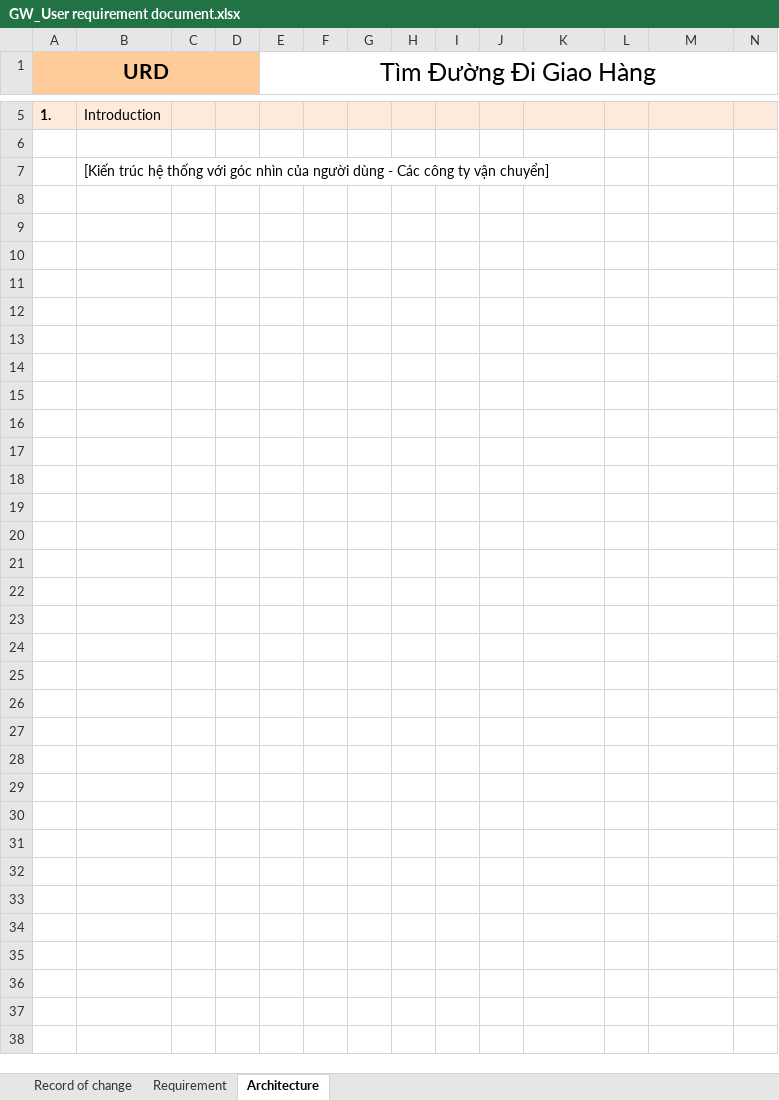
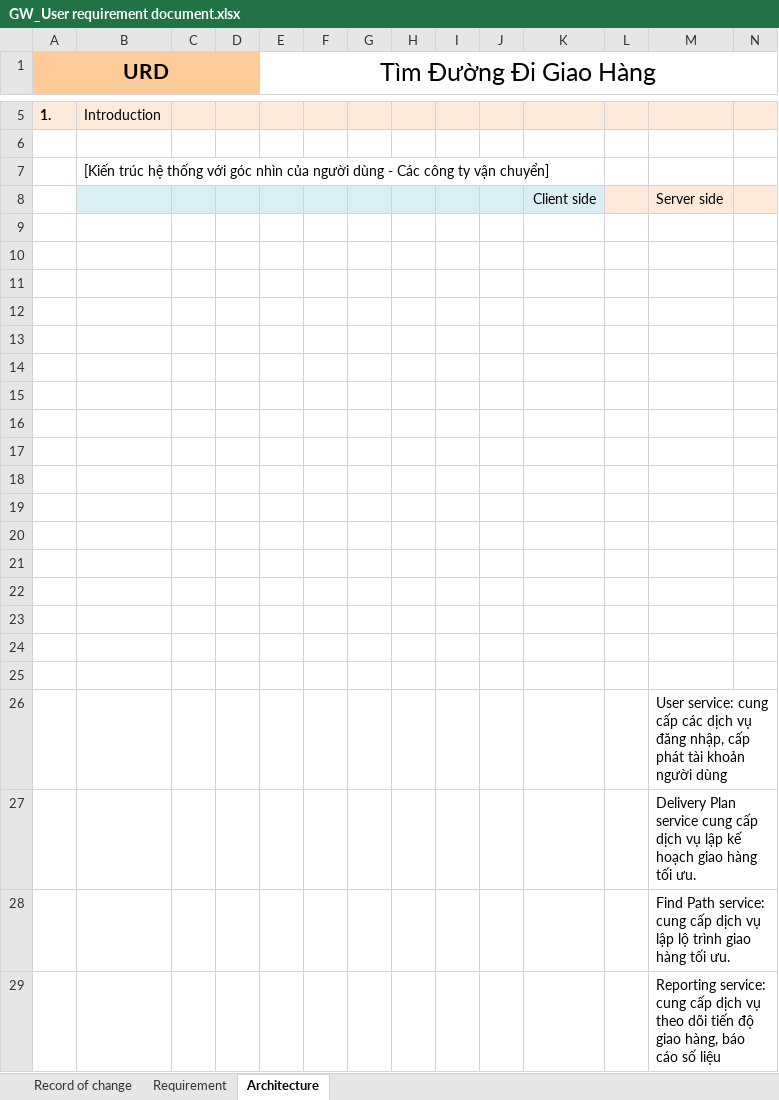
Before and after one commit to mksgroup/goodway, an Excel workbook: doc/requirement/GW_User requirement document.xlsx, sheet Architecture, drawn as a sheet; only a part is shown, gaps mark what is left out; values as stored, in another font and other column widths than the file's, no borders; charts and pictures not drawn; rows hold the shown columns only; the diff names each change by its address in the sheet, - before the commit and + after, or states it on an @@ line.

Commit message:
Phát thảo kiến trúc hệ thống theo góc nhìn của Khách hàng.

```diff
--- a/doc/requirement/GW_User requirement document.xlsx (sheet Architecture)
+++ b/doc/requirement/GW_User requirement document.xlsx (sheet Architecture)
+row 8:  |  |  |  |  |  |  |  |  |  | Client side |  | Server side
+row 9: (empty)
+row 10: (empty)
+row 11: (empty)
+row 12: (empty)
+row 13: (empty)
+row 14: (empty)
+row 15: (empty)
+row 16: (empty)
+row 17: (empty)
+row 18: (empty)
+row 19: (empty)
+row 20: (empty)
+row 21: (empty)
+row 22: (empty)
+row 23: (empty)
+row 24: (empty)
+row 25: (empty)
+row 26:  |  |  |  |  |  |  |  |  |  |  |  | User service: cung cấp các dịch vụ đăng nhập, cấp phát tài khoản người dùng
+row 27:  |  |  |  |  |  |  |  |  |  |  |  | Delivery Plan service cung cấp dịch vụ lập kế hoạch giao hàng tối ưu.
+row 28:  |  |  |  |  |  |  |  |  |  |  |  | Find Path service: cung cấp dịch vụ lập lộ trình giao hàng tối ưu.
+row 29:  |  |  |  |  |  |  |  |  |  |  |  | Reporting service: cung cấp dịch vụ theo dõi tiến độ giao hàng, báo cáo số liệu
```
Also changed, not shown: charts or pictures.
